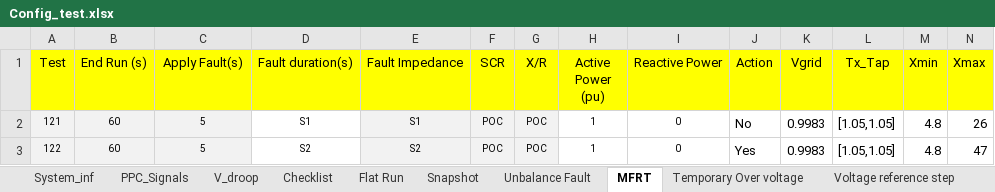
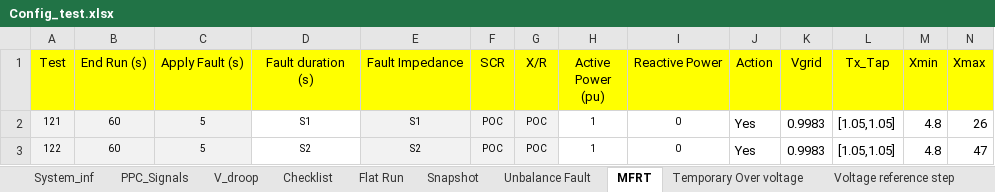
Before and after one commit to Windlab-Insights/junction_rivers_stage2, an Excel workbook: src/junction_rivers/PSCAD/scripts/Config_test.xlsx, sheet MFRT, drawn as a sheet; values as stored, in another font and other column widths than the file's, no borders; the diff names each change by its address in the sheet, - before the commit and + after, or states it on an @@ line.

Commit message:
mfrt working, but more specifications to be added

```diff
--- a/src/junction_rivers/PSCAD/scripts/Config_test.xlsx (sheet MFRT)
+++ b/src/junction_rivers/PSCAD/scripts/Config_test.xlsx (sheet MFRT)
-C1: Apply Fault(s)
+C1: Apply Fault (s)
-D1: Fault duration(s)
+D1: Fault duration (s)
-J2 (Action): No
+J2 (Action): Yes
```
Also changed, not shown: sheet Checklist, 2 other files.
